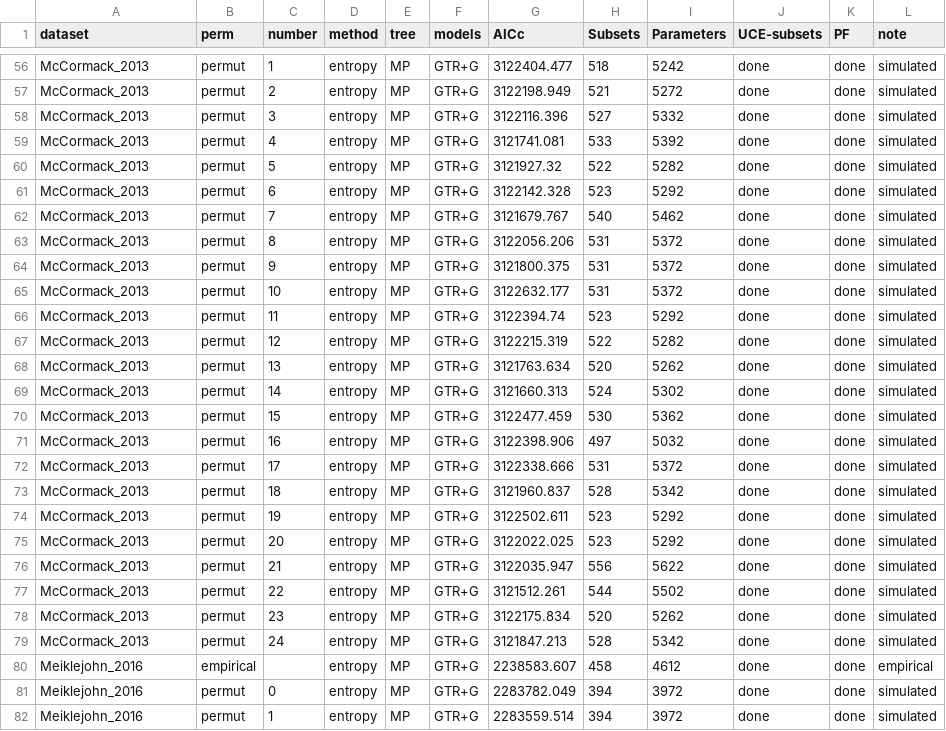
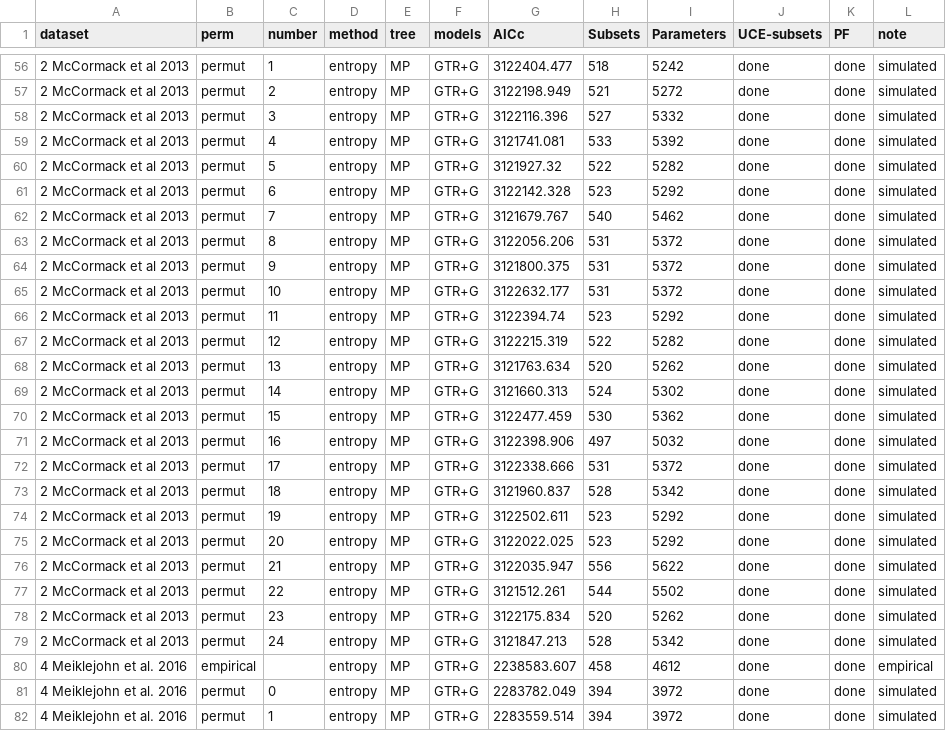
Before and after one commit to Tagliacollo/PartitionUCE, a CSV file: processed_data/Permutations/partitionfinder_results_permut.csv, drawn as a sheet; only a part is shown, gaps mark what is left out; the diff covers the shown part only; the diff names each change by its address in the sheet, - before the commit and + after, or states it on an @@ line.

Commit message:
update csv - permutations
added missing results and made small changes in ‘dataset names’

```diff
--- a/processed_data/Permutations/partitionfinder_results_permut.csv
+++ b/processed_data/Permutations/partitionfinder_results_permut.csv
-A56:A79 (dataset): McCormack_2013
+A56:A79 (dataset): 2 McCormack et al 2013
-A80:A82 (dataset): Meiklejohn_2016
+A80:A82 (dataset): 4 Meiklejohn et al. 2016
```
Also changed, not shown: 103 edited cells elsewhere in this file.
